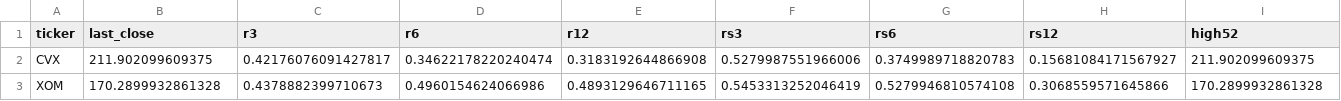
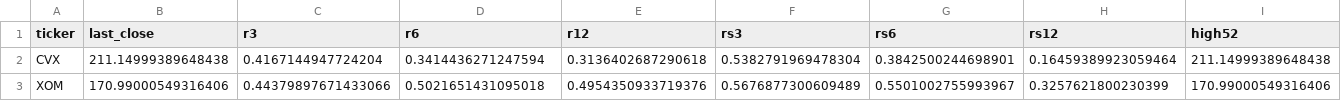
Before and after one commit to shirleybds36-sudo/jlaw_strong_stocks_list, a CSV file: daily_csv/metrics_all_2026-03-27.csv, drawn as a sheet; only a part is shown; the diff covers the shown part only; the diff names each change by its address in the sheet, - before the commit and + after, or states it on an @@ line.

```diff
--- a/daily_csv/metrics_all_2026-03-27.csv
+++ b/daily_csv/metrics_all_2026-03-27.csv
-B2 (last_close): 211.902099609375
+B2 (last_close): 211.14999389648438
-C2 (r3): 0.42176076091427817
+C2 (r3): 0.4167144947724204
-D2 (r6): 0.34622178220240474
+D2 (r6): 0.3414436271247594
-E2 (r12): 0.3183192644866908
+E2 (r12): 0.3136402687290618
-F2 (rs3): 0.5279987551966006
+F2 (rs3): 0.5382791969478304
-G2 (rs6): 0.3749989718820783
+G2 (rs6): 0.3842500244698901
-H2 (rs12): 0.15681084171567927
+H2 (rs12): 0.16459389923059464
-I2 (high52): 211.902099609375
+I2 (high52): 211.14999389648438
-B3 (last_close): 170.2899932861328
+B3 (last_close): 170.99000549316406
-C3 (r3): 0.4378882399710673
+C3 (r3): 0.44379897671433066
-D3 (r6): 0.4960154624066986
+D3 (r6): 0.5021651431095018
-E3 (r12): 0.4893129646711165
+E3 (r12): 0.4954350933719376
-F3 (rs3): 0.5453313252046419
+F3 (rs3): 0.5676877300609489
-G3 (rs6): 0.5279946810574108
+G3 (rs6): 0.5501002755993967
-H3 (rs12): 0.3068559571645866
+H3 (rs12): 0.3257621800230399
-I3 (high52): 170.2899932861328
+I3 (high52): 170.99000549316406
```
Also changed, not shown: 20 edited cells elsewhere in this file, 2 other files.
